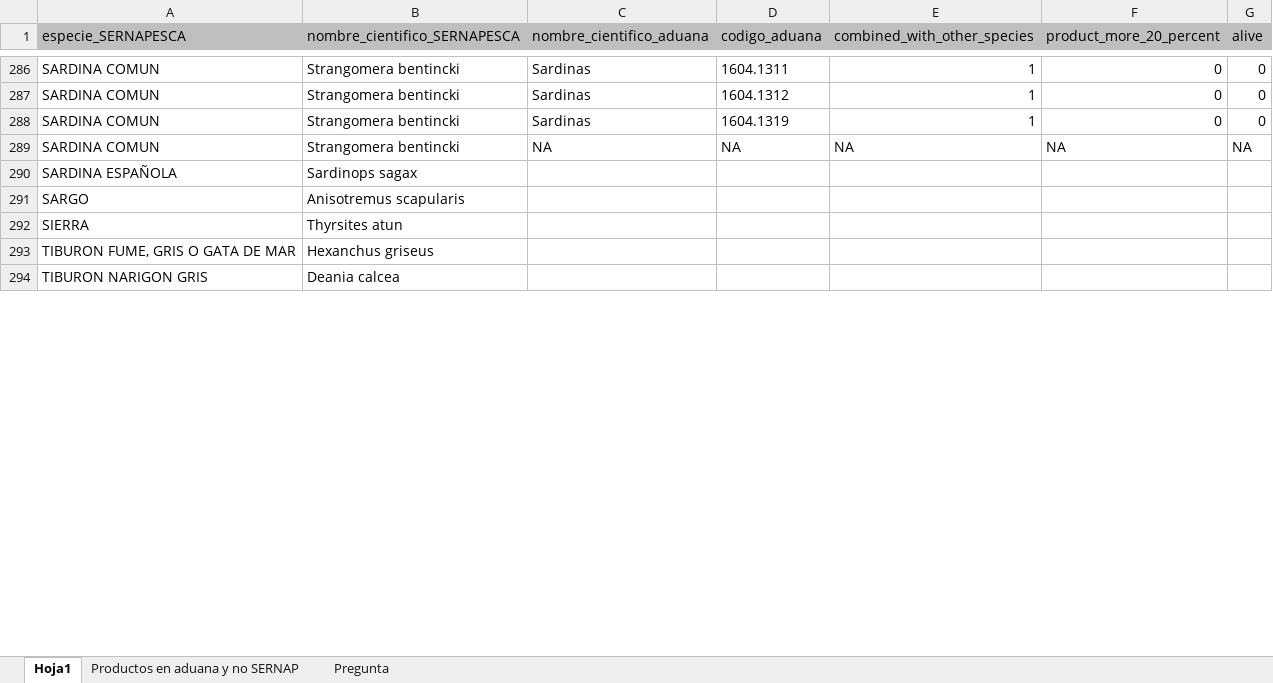
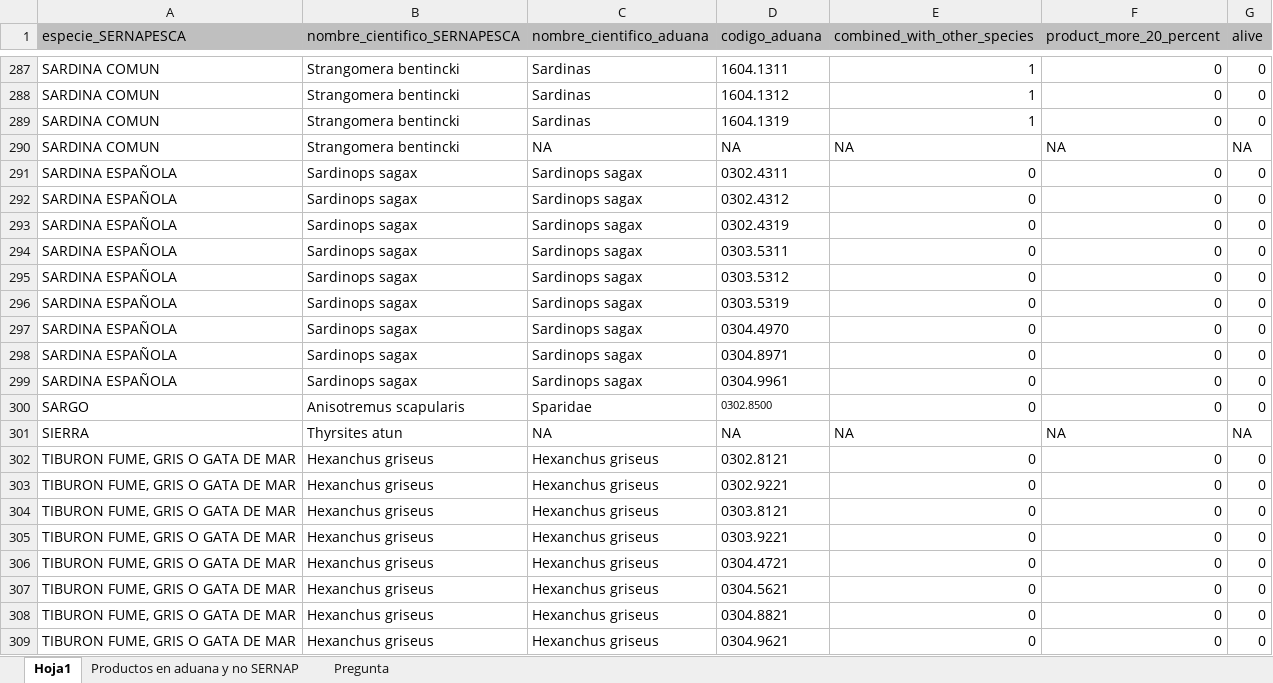
Before and after one commit to camilavargasp/main-fisheries-chile, an Excel workbook: information/raw_databases/ADUANAS_CHILE/arancel_aduanero_nomenclatura/arancel_aduanero_2017/codigos_aduana_por_especie_2017.xlsx, sheet Hoja1, drawn as a sheet; only a part is shown, gaps mark what is left out; values as stored, in another font and other column widths than the file's, no borders; removed rows and columns are numbered as before the commit, all else as after; the diff covers the shown part only; the diff names each change by its address in the sheet, - before the commit and + after, or states it on an @@ line.

Commit message:
Avances en codigos aduaneros

```diff
--- a/information/raw_databases/ADUANAS_CHILE/arancel_aduanero_nomenclatura/arancel_aduanero_2017/codigos_aduana_por_especie_2017.xlsx (sheet Hoja1)
+++ b/information/raw_databases/ADUANAS_CHILE/arancel_aduanero_nomenclatura/arancel_aduanero_2017/codigos_aduana_por_especie_2017.xlsx (sheet Hoja1)
-row 290: SARDINA ESPAÑOLA | Sardinops sagax
-row 291: SARGO | Anisotremus scapularis
-row 292: SIERRA | Thyrsites atun
-row 293: TIBURON FUME, GRIS O GATA DE MAR | Hexanchus griseus
-row 294: TIBURON NARIGON GRIS | Deania calcea
+row 291: SARDINA ESPAÑOLA | Sardinops sagax | Sardinops sagax | 0302.4311 | 0 | 0 | 0
+row 292: SARDINA ESPAÑOLA | Sardinops sagax | Sardinops sagax | 0302.4312 | 0 | 0 | 0
+row 293: SARDINA ESPAÑOLA | Sardinops sagax | Sardinops sagax | 0302.4319 | 0 | 0 | 0
+row 294: SARDINA ESPAÑOLA | Sardinops sagax | Sardinops sagax | 0303.5311 | 0 | 0 | 0
+row 295: SARDINA ESPAÑOLA | Sardinops sagax | Sardinops sagax | 0303.5312 | 0 | 0 | 0
+row 296: SARDINA ESPAÑOLA | Sardinops sagax | Sardinops sagax | 0303.5319 | 0 | 0 | 0
+row 297: SARDINA ESPAÑOLA | Sardinops sagax | Sardinops sagax | 0304.4970 | 0 | 0 | 0
+row 298: SARDINA ESPAÑOLA | Sardinops sagax | Sardinops sagax | 0304.8971 | 0 | 0 | 0
+row 299: SARDINA ESPAÑOLA | Sardinops sagax | Sardinops sagax | 0304.9961 | 0 | 0 | 0
+row 300: SARGO | Anisotremus scapularis | Sparidae | 0302.8500 | 0 | 0 | 0
+row 301: SIERRA | Thyrsites atun | NA | NA | NA | NA | NA
+row 302: TIBURON FUME, GRIS O GATA DE MAR | Hexanchus griseus | Hexanchus griseus | 0302.8121 | 0 | 0 | 0
+row 303: TIBURON FUME, GRIS O GATA DE MAR | Hexanchus griseus | Hexanchus griseus | 0302.9221 | 0 | 0 | 0
+row 304: TIBURON FUME, GRIS O GATA DE MAR | Hexanchus griseus | Hexanchus griseus | 0303.8121 | 0 | 0 | 0
+row 305: TIBURON FUME, GRIS O GATA DE MAR | Hexanchus griseus | Hexanchus griseus | 0303.9221 | 0 | 0 | 0
+row 306: TIBURON FUME, GRIS O GATA DE MAR | Hexanchus griseus | Hexanchus griseus | 0304.4721 | 0 | 0 | 0
+row 307: TIBURON FUME, GRIS O GATA DE MAR | Hexanchus griseus | Hexanchus griseus | 0304.5621 | 0 | 0 | 0
+row 308: TIBURON FUME, GRIS O GATA DE MAR | Hexanchus griseus | Hexanchus griseus | 0304.8821 | 0 | 0 | 0
+row 309: TIBURON FUME, GRIS O GATA DE MAR | Hexanchus griseus | Hexanchus griseus | 0304.9621 | 0 | 0 | 0
```
Also changed, not shown: 43 added rows and 8 edited cells elsewhere in this sheet, sheet Pregunta, 8 other files.
